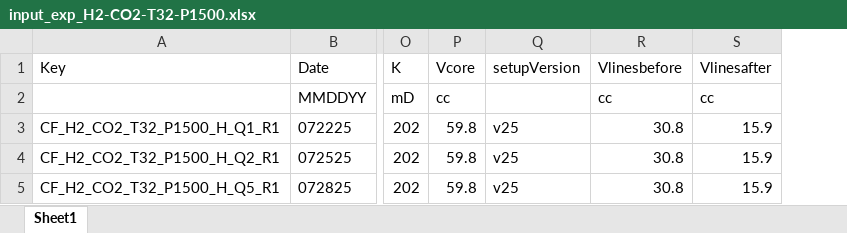
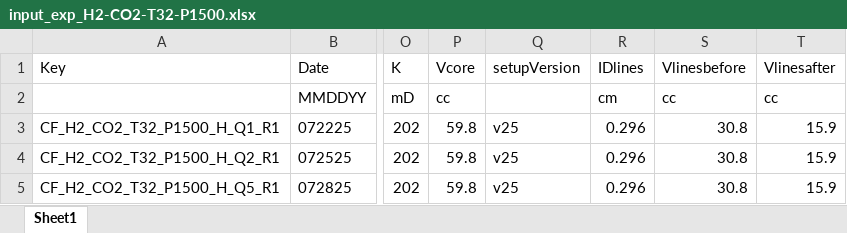
Before and after one commit to igomen1995/UHS-CF-Dispersion-Exps, an Excel workbook: input/input_exp_H2-CO2-T32-P1500.xlsx, sheet Sheet1, drawn as a sheet; only a part is shown, gaps mark what is left out; values as stored, in another font and other column widths than the file's, no borders; the diff names each change by its address in the sheet, - before the commit and + after, or states it on an @@ line.

```diff
--- a/input/input_exp_H2-CO2-T32-P1500.xlsx (sheet Sheet1)
+++ b/input/input_exp_H2-CO2-T32-P1500.xlsx (sheet Sheet1)
+column R (IDlines), rows 2-5: cm | 0.296 | 0.296 | 0.296
```
Also changed, not shown: 3 other files.
